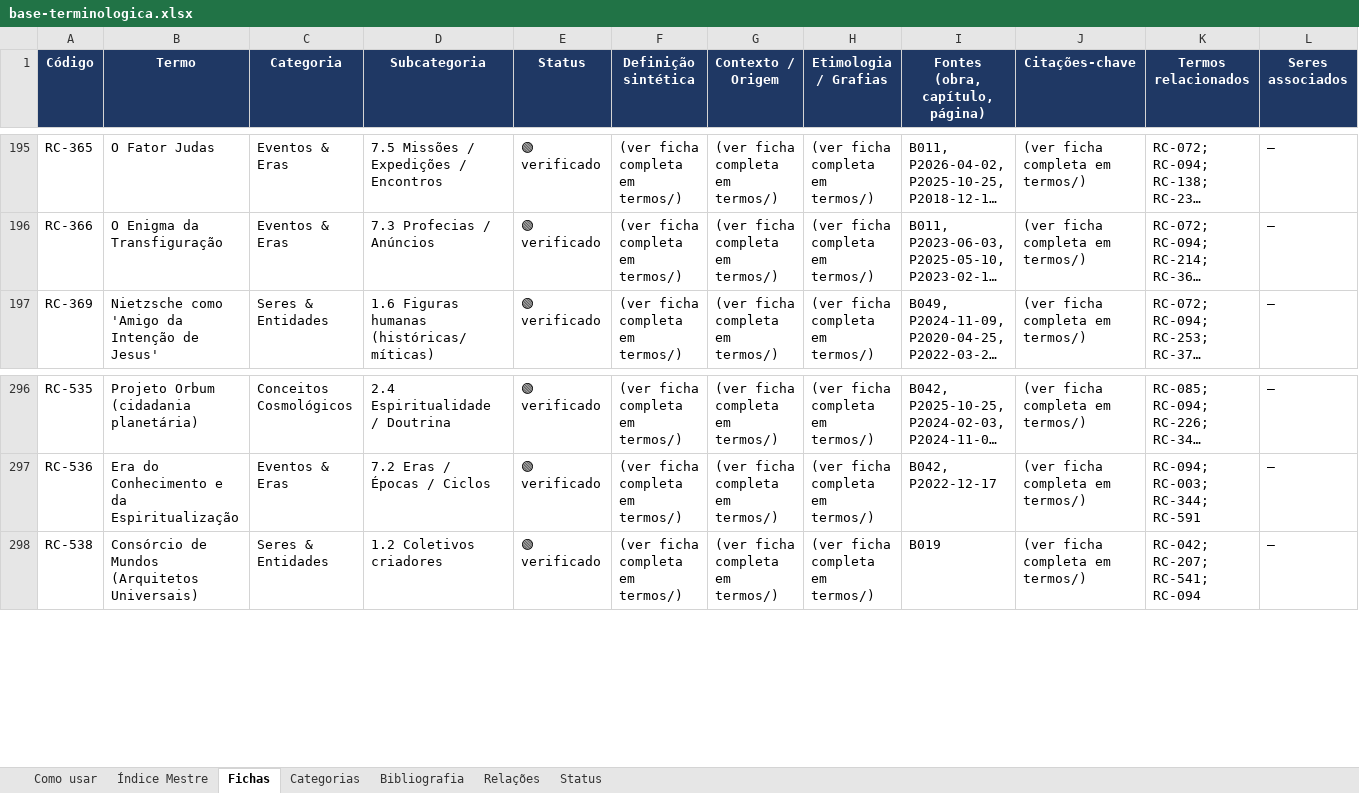
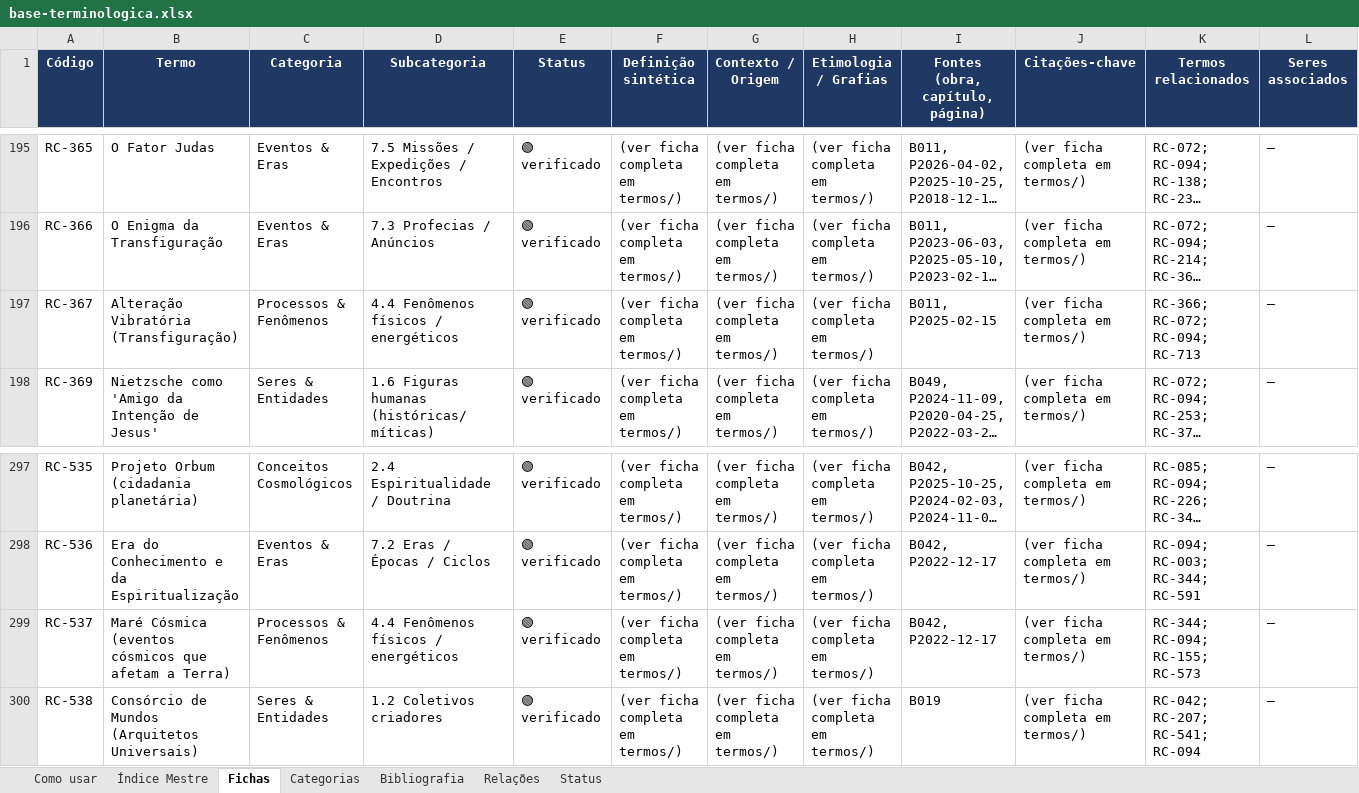
Before and after one commit to institutocura-maker/Termos-RC, an Excel workbook: base-terminologica.xlsx, sheet Fichas, drawn as a sheet; only a part is shown, gaps mark what is left out; long unchanged cells end in …; values as stored, in another font and other column widths than the file's, no borders; rows hold the shown columns only; the diff names each change by its address in the sheet, - before the commit and + after, or states it on an @@ line.

Commit message:
U30: materialização de RC-367 e RC-537 com o V da P7l aplicado (despacho Curador 13/09) — cadastro ficha False→True + verificado; fichas novas pelo molde (fm_toml, T14/T15 verdes): citação intra-linha B011 para 367 + título estrutural declarado, epígrafe Heráclito p/ 537 + heading STT degradado documentado; RELACOES intacto; HOLD baixado com desfecho; base 946·673·1887·102 (671→673); status 60⚪/239🟡/125🟠/522🟢; builds regenerados; suíte sola 21/21; tema 4.4 100% fechado
Co-authored-by: arena-agent <297053741+arena-agent@users.noreply.github.com>

```diff
--- a/base-terminologica.xlsx (sheet Fichas)
+++ b/base-terminologica.xlsx (sheet Fichas)
+row 197: RC-367 | Alteração Vibratória (Transfiguração) | Processos & Fenômenos | 4.4 Fenômenos físicos / energéticos | 🟢 verificado | (ver ficha completa em termos/) | (ver ficha completa em termos/) | (ver ficha completa em termos/) | B011, P2025-02-15 | (ver ficha completa em termos/) | RC-366; RC-072; RC-094; RC-713 | —
+row 299: RC-537 | Maré Cósmica (eventos cósmicos que afetam a Terra) | Processos & Fenômenos | 4.4 Fenômenos físicos / energéticos | 🟢 verificado | (ver ficha completa em termos/) | (ver ficha completa em termos/) | (ver ficha completa em termos/) | B042, P2022-12-17 | (ver ficha completa em termos/) | RC-344; RC-094; RC-155; RC-573 | —
```
Also changed, not shown: sheet Índice Mestre, 11 other files.
